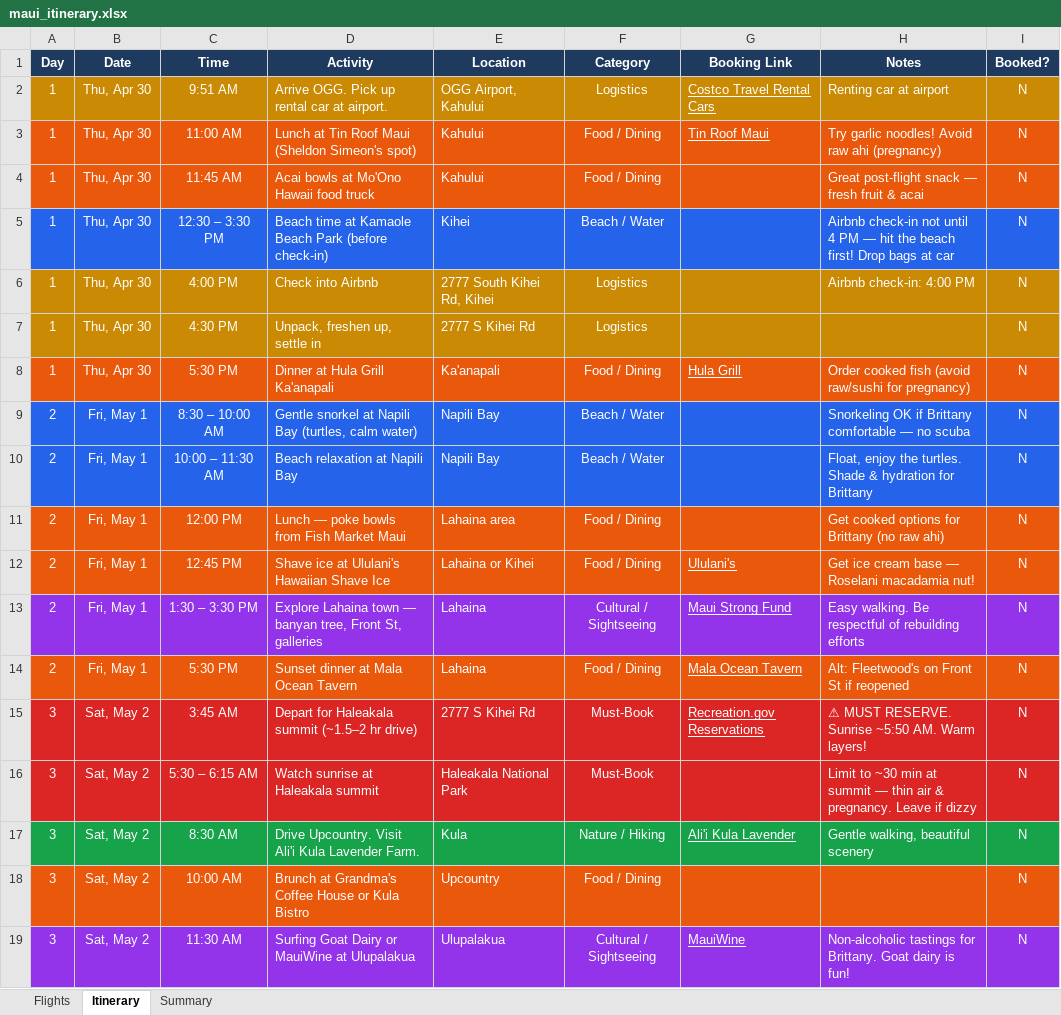
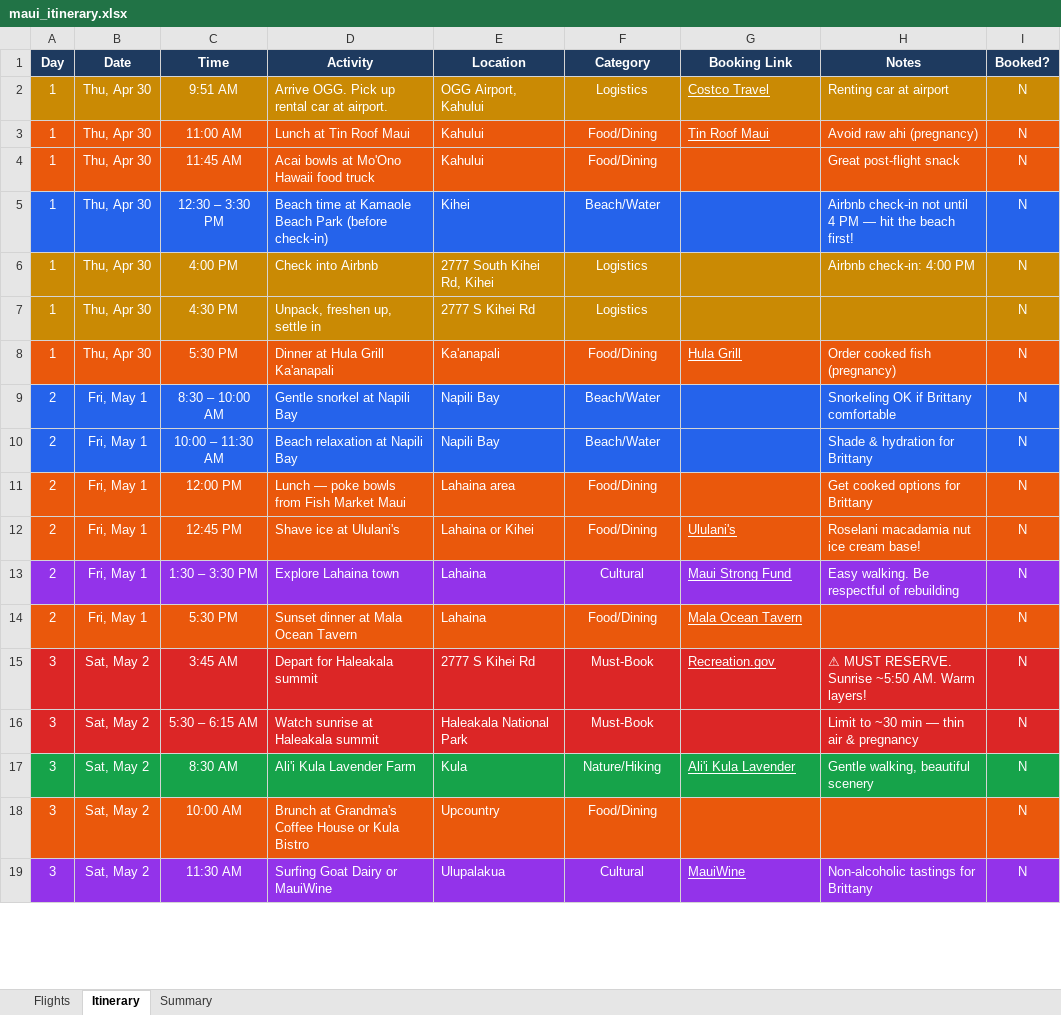
Before and after one commit to csw-research/maui-trip-2026, an Excel workbook: maui_itinerary.xlsx, sheet Itinerary, drawn as a sheet; only a part is shown; values as stored, in another font and other column widths than the file's, no borders; conditional formats not drawn; the diff covers the shown part only; the diff names each change by its address in the sheet, - before the commit and + after, or states it on an @@ line.

```diff
--- a/maui_itinerary.xlsx (sheet Itinerary)
+++ b/maui_itinerary.xlsx (sheet Itinerary)
-G2 (Booking Link): Costco Travel Rental Cars
+G2 (Booking Link): Costco Travel
-D3 (Activity): Lunch at Tin Roof Maui (Sheldon Simeon's spot)
+D3 (Activity): Lunch at Tin Roof Maui
-F3:F4 (Category): Food / Dining
+F3:F4 (Category): Food/Dining
-H3 (Notes): Try garlic noodles! Avoid raw ahi (pregnancy)
+H3 (Notes): Avoid raw ahi (pregnancy)
-H4 (Notes): Great post-flight snack — fresh fruit & acai
+H4 (Notes): Great post-flight snack
-F5 (Category): Beach / Water
+F5 (Category): Beach/Water
-H5 (Notes): …beach first! Drop bags at car
+H5 (Notes): …beach first!
-F8 (Category): Food / Dining
+F8 (Category): Food/Dining
-H8 (Notes): Order cooked fish (avoid raw/sushi for pregnancy)
+H8 (Notes): Order cooked fish (pregnancy)
-D9 (Activity): Gentle snorkel at Napili Bay (turtles, calm water)
+D9 (Activity): Gentle snorkel at Napili Bay
-F9:F10 (Category): Beach / Water
+F9:F10 (Category): Beach/Water
-H9 (Notes): Snorkeling OK if Brittany comfortable — no scuba
+H9 (Notes): Snorkeling OK if Brittany comfortable
-H10 (Notes): Float, enjoy the turtles. Shade & hydration for Brittany
+H10 (Notes): Shade & hydration for Brittany
-F11:F12 (Category): Food / Dining
+F11:F12 (Category): Food/Dining
-H11 (Notes): Get cooked options for Brittany (no raw ahi)
+H11 (Notes): Get cooked options for Brittany
-D12 (Activity): Shave ice at Ululani's Hawaiian Shave Ice
+D12 (Activity): Shave ice at Ululani's
-H12 (Notes): Get ice cream base — Roselani macadamia nut!
+H12 (Notes): Roselani macadamia nut ice cream base!
-D13 (Activity): Explore Lahaina town — banyan tree, Front St, galleries
+D13 (Activity): Explore Lahaina town
-F13 (Category): Cultural / Sightseeing
+F13 (Category): Cultural
-H13 (Notes): Easy walking. Be respectful of rebuilding efforts
+H13 (Notes): Easy walking. Be respectful of rebuilding
-F14 (Category): Food / Dining
+F14 (Category): Food/Dining
-H14 (Notes): Alt: Fleetwood's on Front St if reopened
+H14 (Notes): (empty)
-D15 (Activity): Depart for Haleakala summit (~1.5–2 hr drive)
+D15 (Activity): Depart for Haleakala summit
-G15 (Booking Link): Recreation.gov Reservations
+G15 (Booking Link): Recreation.gov
-H16 (Notes): …~30 min at summit — thin air & pregnancy. Leave if dizzy
+H16 (Notes): …~30 min — thin air & pregnancy
-D17 (Activity): Drive Upcountry. Visit Ali'i Kula Lavender Farm.
+D17 (Activity): Ali'i Kula Lavender Farm
-F17 (Category): Nature / Hiking
+F17 (Category): Nature/Hiking
-F18 (Category): Food / Dining
+F18 (Category): Food/Dining
-D19 (Activity): Surfing Goat Dairy or MauiWine at Ulupalakua
+D19 (Activity): Surfing Goat Dairy or MauiWine
-F19 (Category): Cultural / Sightseeing
+F19 (Category): Cultural
-H19 (Notes): Non-alcoholic tastings for Brittany. Goat dairy is fun!
+H19 (Notes): Non-alcoholic tastings for Brittany
```
Also changed, not shown: 1 added row, 1 removed row, 121 edited cells and cell formats elsewhere in this sheet, sheet Summary, 1 other file.
